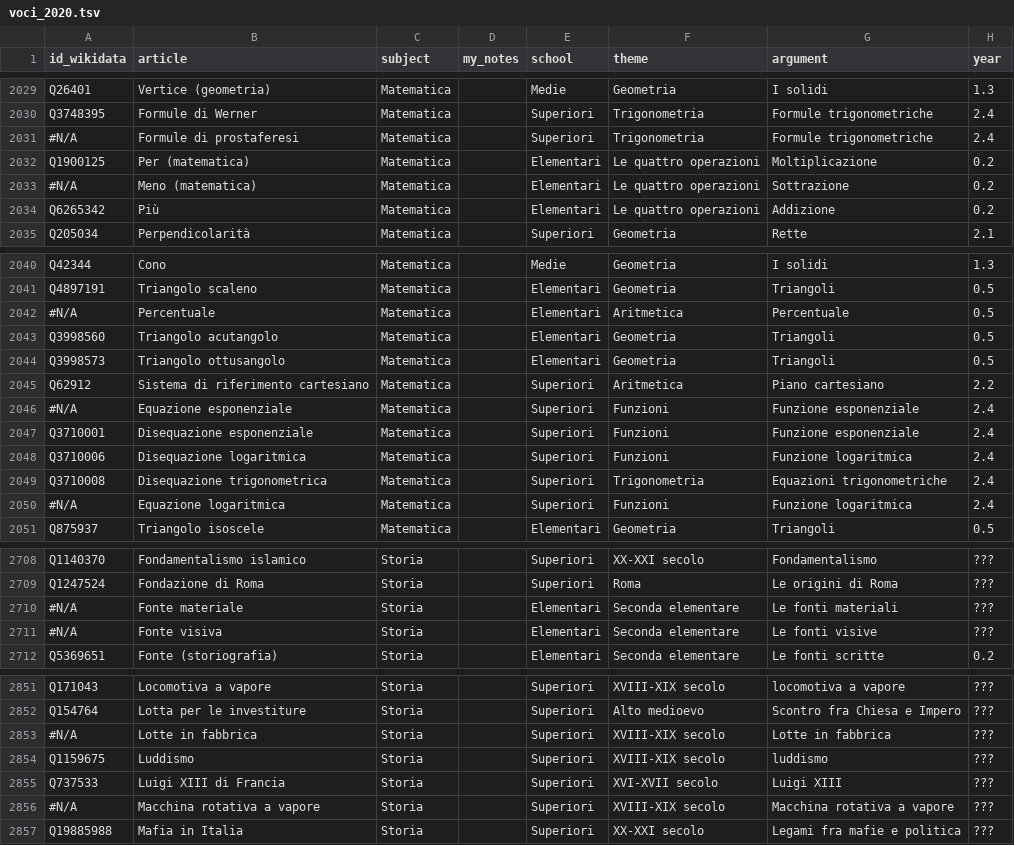
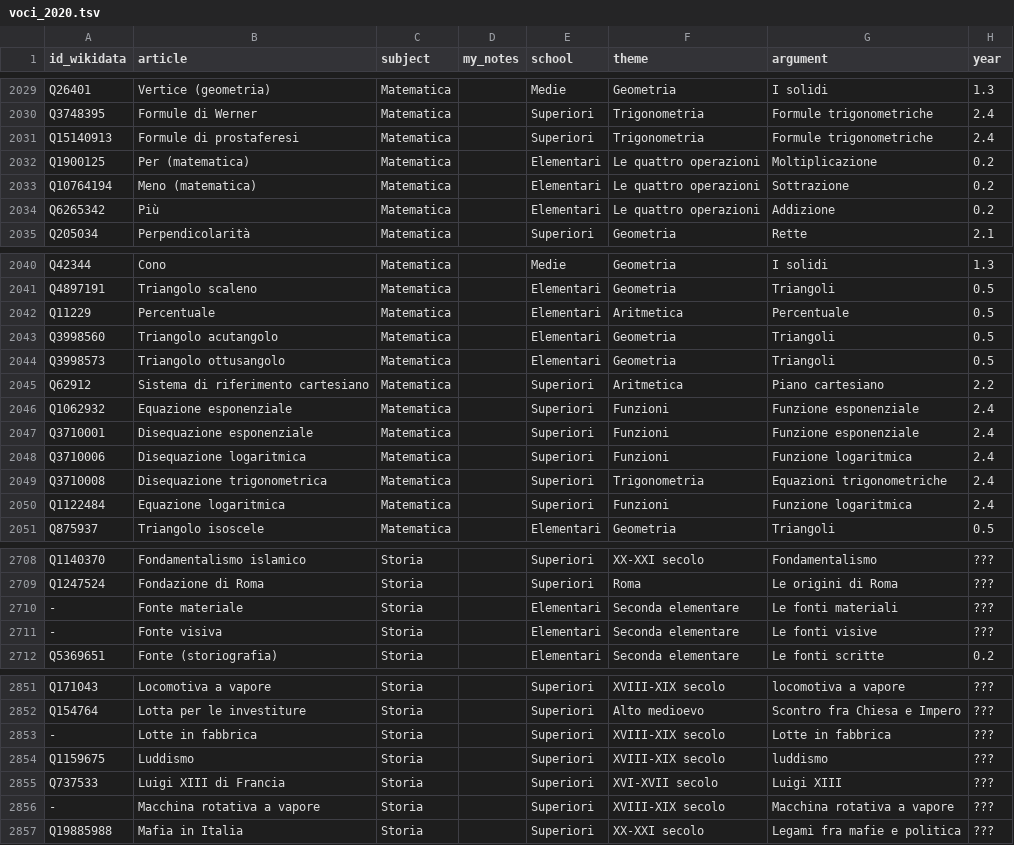
Before and after one commit to giovannipro/giovannipro.github.io, a TSV file: wikipedia-scuola-italiana/assets/data/voci_2020.tsv, drawn as a sheet; only a part is shown, gaps mark what is left out; the diff covers the shown part only; the diff names each change by its address in the sheet, - before the commit and + after, or states it on an @@ line.

```diff
--- a/wikipedia-scuola-italiana/assets/data/voci_2020.tsv
+++ b/wikipedia-scuola-italiana/assets/data/voci_2020.tsv
-A2031 (id_wikidata): #N/A
+A2031 (id_wikidata): Q15140913
-A2033 (id_wikidata): #N/A
+A2033 (id_wikidata): Q10764194
-A2042 (id_wikidata): #N/A
+A2042 (id_wikidata): Q11229
-A2046 (id_wikidata): #N/A
+A2046 (id_wikidata): Q1062932
-A2050 (id_wikidata): #N/A
+A2050 (id_wikidata): Q1122484
-A2710:A2711 (id_wikidata): #N/A
+A2710:A2711 (id_wikidata): -
-A2853 (id_wikidata): #N/A
+A2853 (id_wikidata): -
-A2856 (id_wikidata): #N/A
+A2856 (id_wikidata): -
```
Also changed, not shown: 24 edited cells elsewhere in this file, wikipedia-scuola-italiana/assets/data/voci_2021.tsv, 2 other files.
